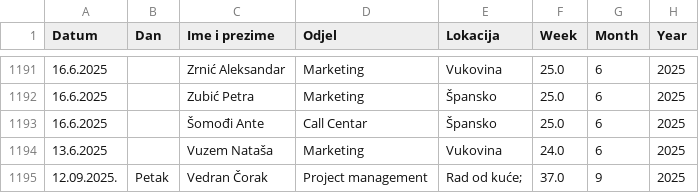
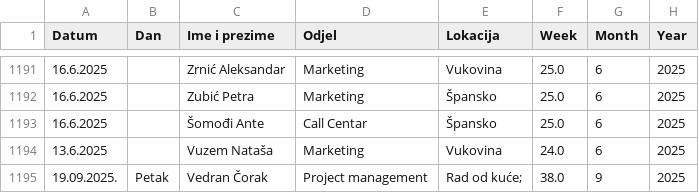
Before and after one commit to vcorak86/location-tracking-HR-sales, a CSV file: data/Tracker.csv, drawn as a sheet; only a part is shown, gaps mark what is left out; the diff names each change by its address in the sheet, - before the commit and + after, or states it on an @@ line.

Commit message:
Update Tracker.csv (DESC, last-wins, canonical) from Streamlit

```diff
--- a/data/Tracker.csv
+++ b/data/Tracker.csv
-A1195 (Datum): 12.09.2025.
+A1195 (Datum): 19.09.2025.
-F1195 (Week): 37.0
+F1195 (Week): 38.0
```
